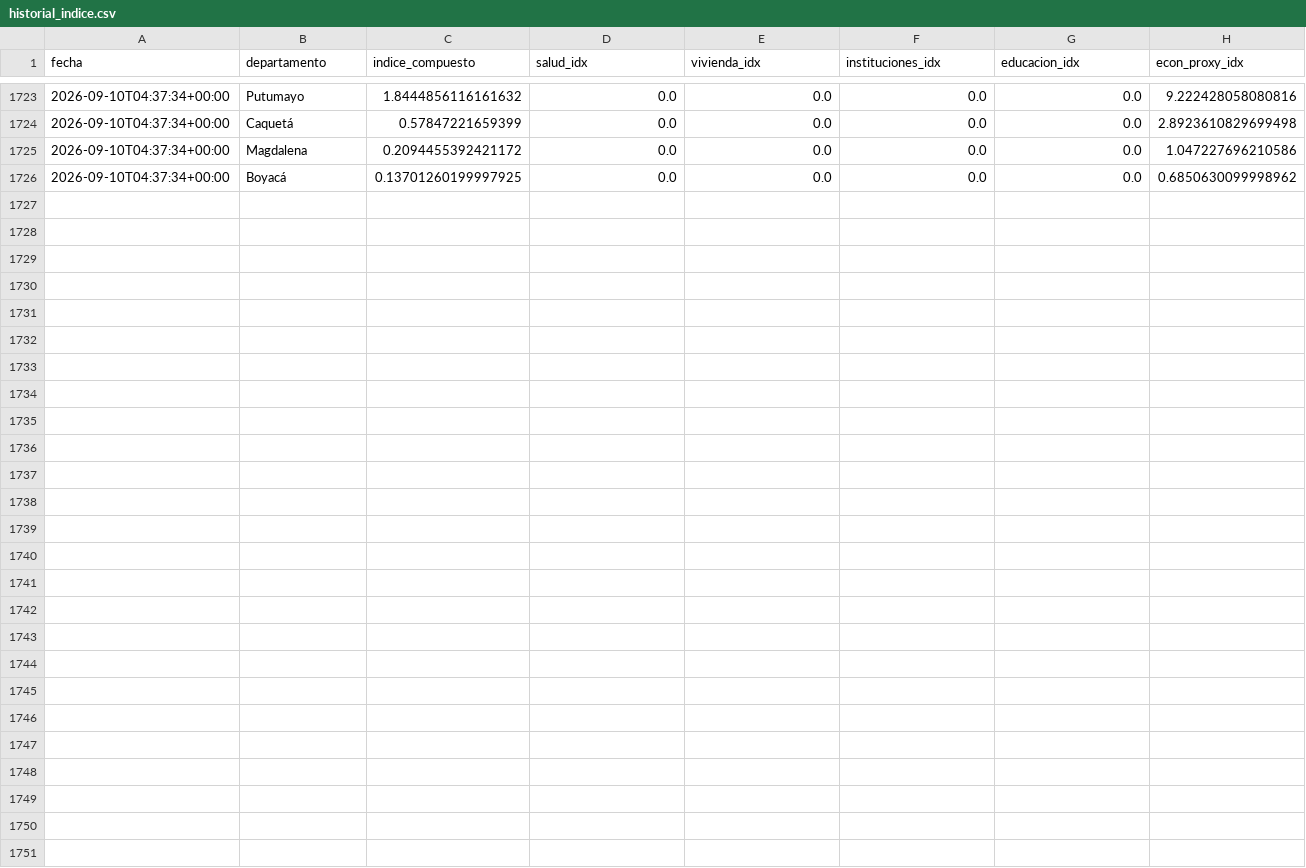
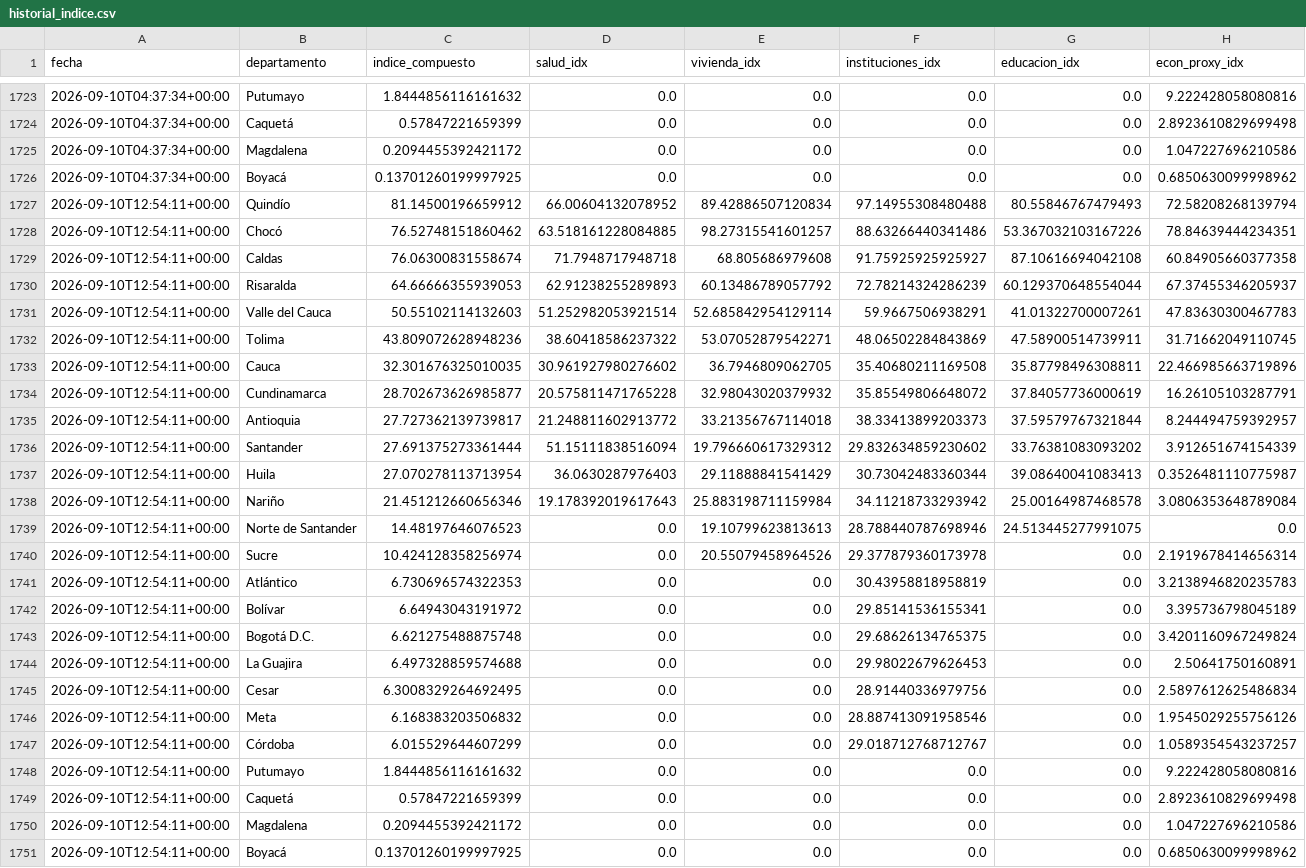
Before and after one commit to Practicantepotencia/tablero-terremoto, a CSV file: historial_indice.csv, drawn as a sheet; only a part is shown, gaps mark what is left out.

```diff
--- a/historial_indice.csv
+++ b/historial_indice.csv
@@ -1726 +1726,26 @@ fecha,departamento,indice_compuesto,salud_idx,vivienda_idx,instituciones_idx,edu
 2026-09-10T04:37:34+00:00,Boyacá,0.13701260199997925,0.0,0.0,0.0,0.0,0.6850630099998962
+2026-09-10T12:54:11+00:00,Quindío,81.14500196659912,66.00604132078952,89.42886507120834,97.14955308480488,80.55846767479493,72.58208268139794
+2026-09-10T12:54:11+00:00,Chocó,76.52748151860462,63.518161228084885,98.27315541601257,88.63266440341486,53.367032103167226,78.84639444234351
+2026-09-10T12:54:11+00:00,Caldas,76.06300831558674,71.7948717948718,68.805686979608,91.75925925925927,87.10616694042108,60.84905660377358
+2026-09-10T12:54:11+00:00,Risaralda,64.66666355939053,62.91238255289893,60.13486789057792,72.78214324286239,60.129370648554044,67.37455346205937
+2026-09-10T12:54:11+00:00,Valle del Cauca,50.55102114132603,51.252982053921514,52.685842954129114,59.9667506938291,41.01322700007261,47.83630300467783
+2026-09-10T12:54:11+00:00,Tolima,43.809072628948236,38.60418586237322,53.07052879542271,48.06502284843869,47.58900514739911,31.71662049110745
+2026-09-10T12:54:11+00:00,Cauca,32.301676325010035,30.961927980276602,36.7946809062705,35.40680211169508,35.87798496308811,22.466985663719896
+2026-09-10T12:54:11+00:00,Cundinamarca,28.702673626985877,20.575811471765228,32.98043020379932,35.85549806648072,37.84057736000619,16.26105103287791
+2026-09-10T12:54:11+00:00,Antioquia,27.727362139739817,21.248811602913772,33.21356767114018,38.33413899203373,37.59579767321844,8.244494759392957
+2026-09-10T12:54:11+00:00,Santander,27.691375273361444,51.15111838516094,19.796660617329312,29.832634859230602,33.76381083093202,3.912651674154339
+2026-09-10T12:54:11+00:00,Huila,27.070278113713954,36.0630287976403,29.11888841541429,30.73042483360344,39.08640041083413,0.3526481110775987
+2026-09-10T12:54:11+00:00,Nariño,21.451212660656346,19.178392019617643,25.883198711159984,34.11218733293942,25.00164987468578,3.0806353648789084
+2026-09-10T12:54:11+00:00,Norte de Santander,14.48197646076523,0.0,19.10799623813613,28.788440787698946,24.513445277991075,0.0
+2026-09-10T12:54:11+00:00,Sucre,10.424128358256974,0.0,20.55079458964526,29.377879360173978,0.0,2.1919678414656314
+2026-09-10T12:54:11+00:00,Atlántico,6.730696574322353,0.0,0.0,30.43958818958819,0.0,3.2138946820235783
+2026-09-10T12:54:11+00:00,Bolívar,6.64943043191972,0.0,0.0,29.85141536155341,0.0,3.395736798045189
+2026-09-10T12:54:11+00:00,Bogotá D.C.,6.621275488875748,0.0,0.0,29.68626134765375,0.0,3.4201160967249824
+2026-09-10T12:54:11+00:00,La Guajira,6.497328859574688,0.0,0.0,29.98022679626453,0.0,2.50641750160891
+2026-09-10T12:54:11+00:00,Cesar,6.3008329264692495,0.0,0.0,28.91440336979756,0.0,2.5897612625486834
+2026-09-10T12:54:11+00:00,Meta,6.168383203506832,0.0,0.0,28.887413091958546,0.0,1.9545029255756126
+2026-09-10T12:54:11+00:00,Córdoba,6.015529644607299,0.0,0.0,29.018712768712767,0.0,1.0589354543237257
+2026-09-10T12:54:11+00:00,Putumayo,1.8444856116161632,0.0,0.0,0.0,0.0,9.222428058080816
+2026-09-10T12:54:11+00:00,Caquetá,0.57847221659399,0.0,0.0,0.0,0.0,2.8923610829699498
+2026-09-10T12:54:11+00:00,Magdalena,0.2094455392421172,0.0,0.0,0.0,0.0,1.047227696210586
+2026-09-10T12:54:11+00:00,Boyacá,0.13701260199997925,0.0,0.0,0.0,0.0,0.6850630099998962
```
Also changed, not shown: 2 other files.
